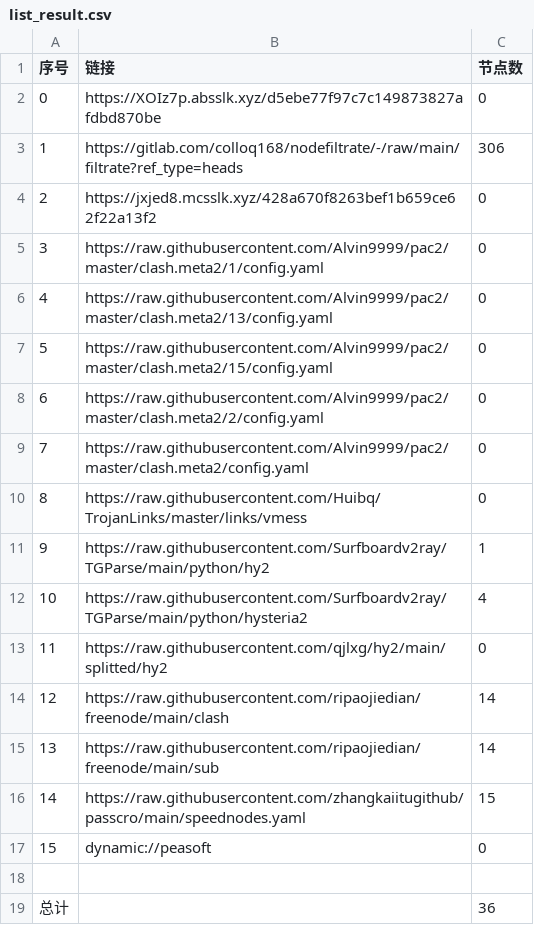
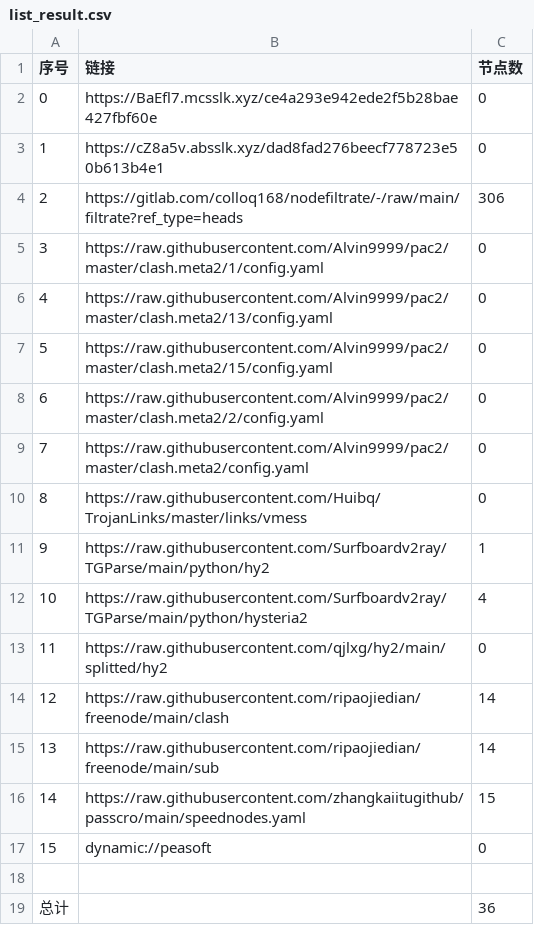
Before and after one commit to x-isd/AutoMergePublicNodes, a CSV file: list_result.csv, drawn as a sheet.

```diff
--- a/list_result.csv
+++ b/list_result.csv
@@ -1,5 +1,5 @@
 序号,链接,节点数
-0,https://XOIz7p.absslk.xyz/d5ebe77f97c7c149873827afdbd870be,0
-1,https://gitlab.com/colloq168/nodefiltrate/-/raw/main/filtrate?ref_type=heads,306
-2,https://jxjed8.mcsslk.xyz/428a670f8263bef1b659ce62f22a13f2,0
+0,https://BaEfl7.mcsslk.xyz/ce4a293e942ede2f5b28bae427fbf60e,0
+1,https://cZ8a5v.absslk.xyz/dad8fad276beecf778723e50b613b4e1,0
+2,https://gitlab.com/colloq168/nodefiltrate/-/raw/main/filtrate?ref_type=heads,306
 3,https://raw.githubusercontent.com/Alvin9999/pac2/master/clash.meta2/1/config.yaml,0
```
Also changed, not shown: 5 other files.
